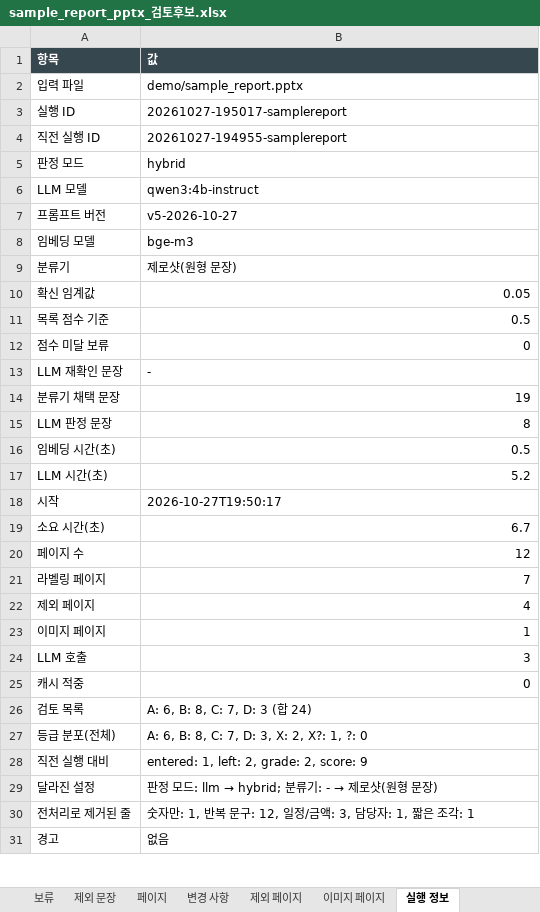
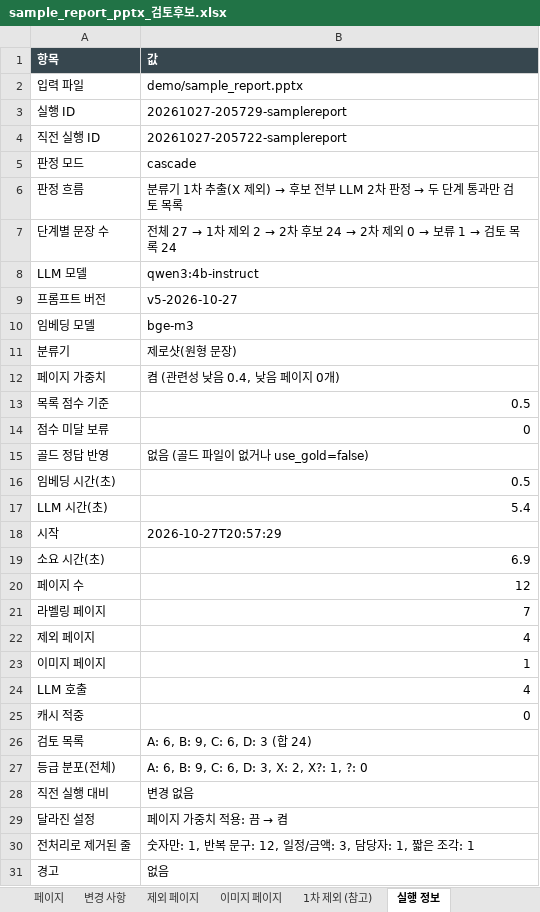
Before and after one commit to HyungKim/IP_finder, an Excel workbook: demo/sample_report_pptx_검토후보.xlsx, sheet 실행 정보, drawn as a sheet; only a part is shown; values as stored, in another font and other column widths than the file's, no borders; removed rows and columns are numbered as before the commit, all else as after; the diff covers the shown part only; the diff names each change by its address in the sheet, - before the commit and + after, or states it on an @@ line.

```diff
--- a/demo/sample_report_pptx_검토후보.xlsx (sheet 실행 정보)
+++ b/demo/sample_report_pptx_검토후보.xlsx (sheet 실행 정보)
+sheet tab: 1차 제외 (참고)
-B3 (값): 20261027-195017-samplereport
+B3 (값): 20261027-205729-samplereport
-B4 (값): 20261027-194955-samplereport
+B4 (값): 20261027-205722-samplereport
-B5 (값): hybrid
+B5 (값): cascade
+row 6: 판정 흐름 | 분류기 1차 추출(X 제외) → 후보 전부 LLM 2차 판정 → 두 단계 통과만 검토 목록
+row 7: 단계별 문장 수 | 전체 27 → 1차 제외 2 → 2차 후보 24 → 2차 제외 0 → 보류 1 → 검토 목록 24
-row 10: 확신 임계값 | 0.05
+row 12: 페이지 가중치 | 켬 (관련성 낮음 0.4, 낮음 페이지 0개)
-row 13: LLM 재확인 문장 | -
-row 14: 분류기 채택 문장 | 19
-row 15: LLM 판정 문장 | 8
+row 15: 골드 정답 반영 | 없음 (골드 파일이 없거나 use_gold=false)
-B17 (값): 5.2
+B17 (값): 5.4
-B18 (값): 2026-10-27T19:50:17
+B18 (값): 2026-10-27T20:57:29
-B19 (값): 6.7
+B19 (값): 6.9
-B24 (값): 3
+B24 (값): 4
-B26 (값): A: 6, B: 8, C: 7, D: 3 (합 24)
+B26 (값): A: 6, B: 9, C: 6, D: 3 (합 24)
-B27 (값): A: 6, B: 8, C: 7, D: 3, X: 2, X?: 1, ?: 0
+B27 (값): A: 6, B: 9, C: 6, D: 3, X: 2, X?: 1, ?: 0
-B28 (값): entered: 1, left: 2, grade: 2, score: 9
+B28 (값): 변경 없음
@@ B29 (값): 판정 모드: llm → hybrid; 분류기: - → 제로샷(원형 문장) → 페이지 가중치 적용: 끔 → 켬 @@
```
Also changed, not shown: 1 edited cell elsewhere in this sheet, sheet 변경 사항, sheet 검토 목록, sheet 페이지, sheet 2차 제외, sheet 보류, other sheet tabs, demo/sample_report_pdf_검토후보.xlsx, 31 other files.
